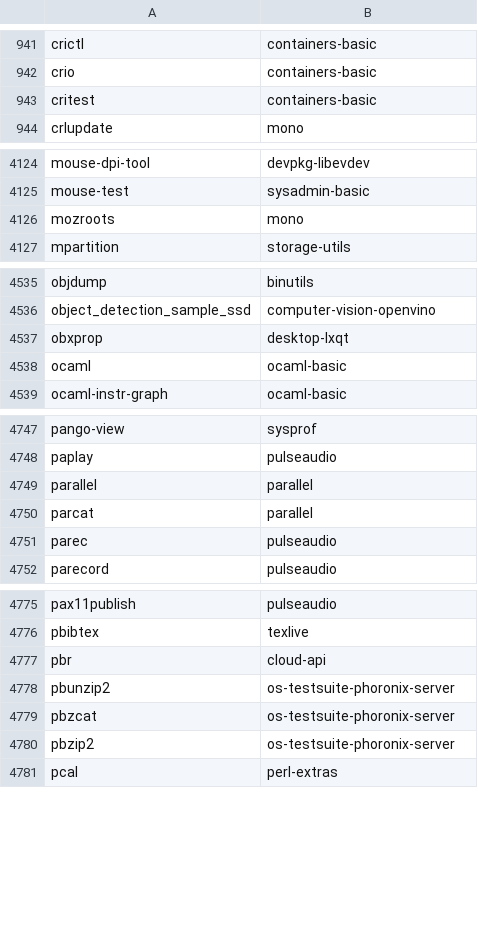
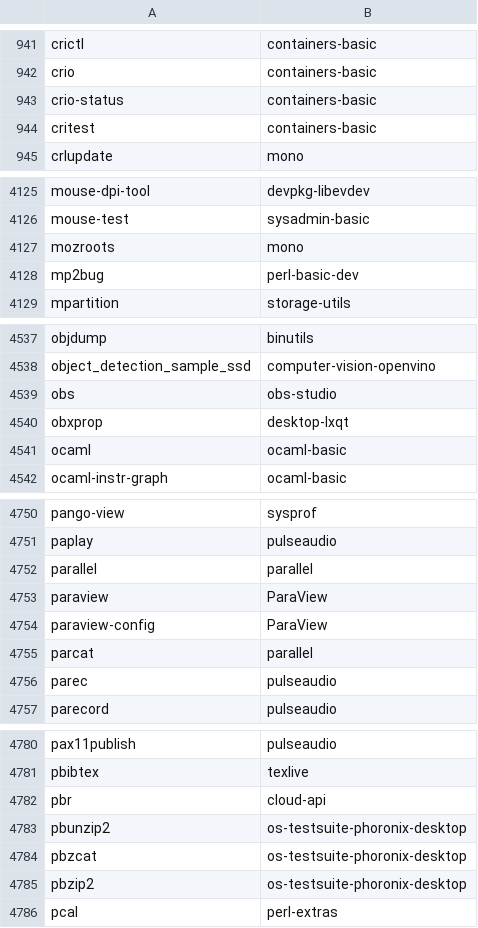
Before and after one commit to clearlinux-pkgs/cnf, a CSV file: commandlist.csv, drawn as a sheet; only a part is shown, gaps mark what is left out; the diff covers the shown part only.

```diff
--- a/commandlist.csv
+++ b/commandlist.csv
@@ -942,2 +942,3 @@ crictl	containers-basic
 crio	containers-basic
+crio-status	containers-basic
 critest	containers-basic
@@ -4126,2 +4127,3 @@ mouse-test	sysadmin-basic
 mozroots	mono
+mp2bug	perl-basic-dev
 mpartition	storage-utils
@@ -4536,2 +4538,3 @@ objdump	binutils
 object_detection_sample_ssd	computer-vision-openvino
+obs	obs-studio
 obxprop	desktop-lxqt
@@ -4749,2 +4752,4 @@ paplay	pulseaudio
 parallel	parallel
+paraview	ParaView
+paraview-config	ParaView
 parcat	parallel
@@ -4777,5 +4782,5 @@ pbibtex	texlive
 pbr	cloud-api
-pbunzip2	os-testsuite-phoronix-server
-pbzcat	os-testsuite-phoronix-server
-pbzip2	os-testsuite-phoronix-server
+pbunzip2	os-testsuite-phoronix-desktop
+pbzcat	os-testsuite-phoronix-desktop
+pbzip2	os-testsuite-phoronix-desktop
 pcal	perl-extras
```
Also changed, not shown: 14 added rows and 2 edited cells elsewhere in this file, 2 other files.
